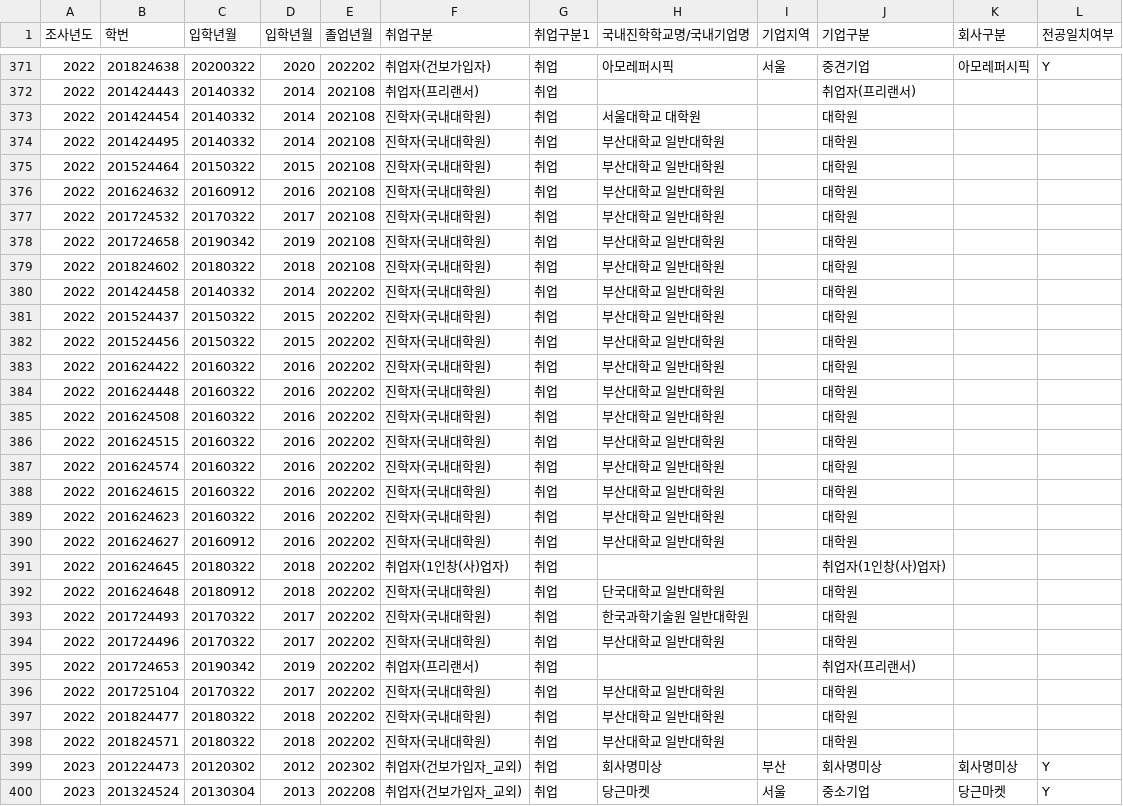
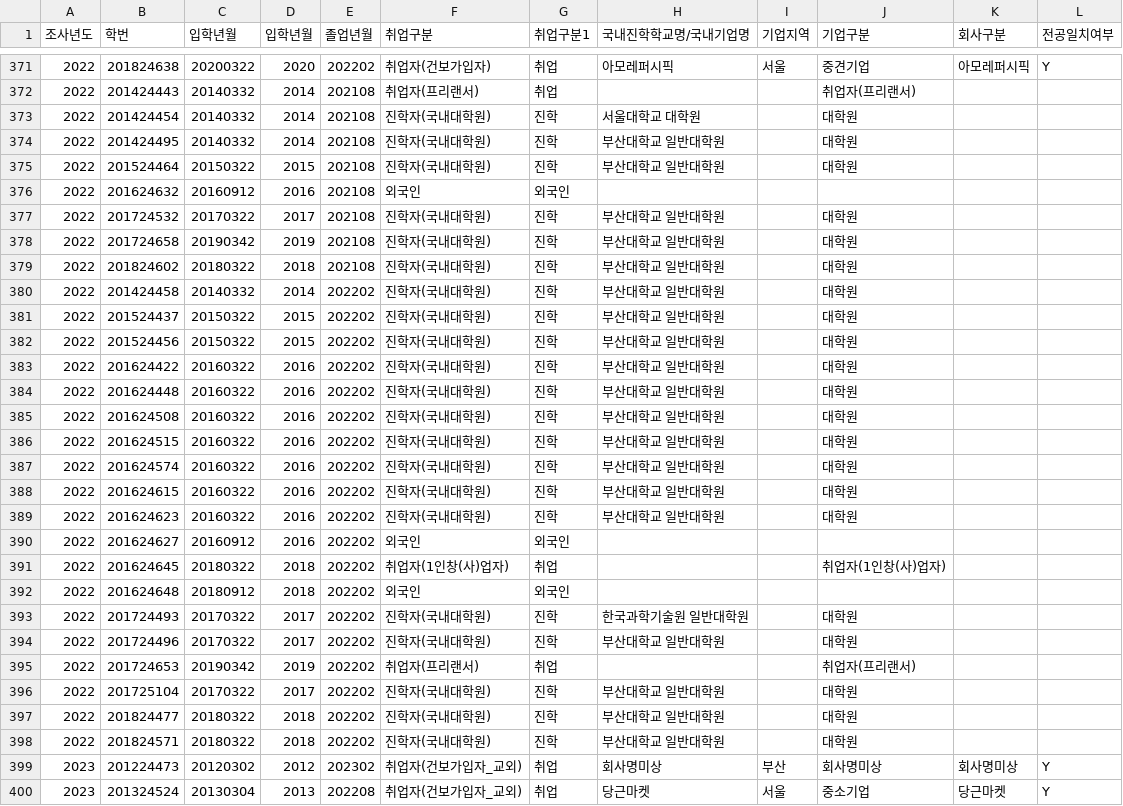
Before and after one commit to cgseong/emp, a CSV file: 졸업자취업현황_20_21_22_23_통합.csv, drawn as a sheet; only a part is shown, gaps mark what is left out; the diff covers the shown part only.

Commit message:
Add files via upload

```diff
--- a/졸업자취업현황_20_21_22_23_통합.csv
+++ b/졸업자취업현황_20_21_22_23_통합.csv
@@ -372,28 +372,28 @@
 2022,201424443,20140332,2014,202108,취업자(프리랜서),취업,,,취업자(프리랜서),,
-2022,201424454,20140332,2014,202108,진학자(국내대학원),취업,서울대학교 대학원,,대학원,,
-2022,201424495,20140332,2014,202108,진학자(국내대학원),취업,부산대학교 일반대학원,,대학원,,
-2022,201524464,20150322,2015,202108,진학자(국내대학원),취업,부산대학교 일반대학원,,대학원,,
-2022,201624632,20160912,2016,202108,진학자(국내대학원),취업,부산대학교 일반대학원,,대학원,,
-2022,201724532,20170322,2017,202108,진학자(국내대학원),취업,부산대학교 일반대학원,,대학원,,
-2022,201724658,20190342,2019,202108,진학자(국내대학원),취업,부산대학교 일반대학원,,대학원,,
-2022,201824602,20180322,2018,202108,진학자(국내대학원),취업,부산대학교 일반대학원,,대학원,,
-2022,201424458,20140332,2014,202202,진학자(국내대학원),취업,부산대학교 일반대학원,,대학원,,
-2022,201524437,20150322,2015,202202,진학자(국내대학원),취업,부산대학교 일반대학원,,대학원,,
-2022,201524456,20150322,2015,202202,진학자(국내대학원),취업,부산대학교 일반대학원,,대학원,,
-2022,201624422,20160322,2016,202202,진학자(국내대학원),취업,부산대학교 일반대학원,,대학원,,
-2022,201624448,20160322,2016,202202,진학자(국내대학원),취업,부산대학교 일반대학원,,대학원,,
-2022,201624508,20160322,2016,202202,진학자(국내대학원),취업,부산대학교 일반대학원,,대학원,,
-2022,201624515,20160322,2016,202202,진학자(국내대학원),취업,부산대학교 일반대학원,,대학원,,
-2022,201624574,20160322,2016,202202,진학자(국내대학원),취업,부산대학교 일반대학원,,대학원,,
-2022,201624615,20160322,2016,202202,진학자(국내대학원),취업,부산대학교 일반대학원,,대학원,,
-2022,201624623,20160322,2016,202202,진학자(국내대학원),취업,부산대학교 일반대학원,,대학원,,
-2022,201624627,20160912,2016,202202,진학자(국내대학원),취업,부산대학교 일반대학원,,대학원,,
+2022,201424454,20140332,2014,202108,진학자(국내대학원),진학,서울대학교 대학원,,대학원,,
+2022,201424495,20140332,2014,202108,진학자(국내대학원),진학,부산대학교 일반대학원,,대학원,,
+2022,201524464,20150322,2015,202108,진학자(국내대학원),진학,부산대학교 일반대학원,,대학원,,
+2022,201624632,20160912,2016,202108,외국인,외국인,,,,,
+2022,201724532,20170322,2017,202108,진학자(국내대학원),진학,부산대학교 일반대학원,,대학원,,
+2022,201724658,20190342,2019,202108,진학자(국내대학원),진학,부산대학교 일반대학원,,대학원,,
+2022,201824602,20180322,2018,202108,진학자(국내대학원),진학,부산대학교 일반대학원,,대학원,,
+2022,201424458,20140332,2014,202202,진학자(국내대학원),진학,부산대학교 일반대학원,,대학원,,
+2022,201524437,20150322,2015,202202,진학자(국내대학원),진학,부산대학교 일반대학원,,대학원,,
+2022,201524456,20150322,2015,202202,진학자(국내대학원),진학,부산대학교 일반대학원,,대학원,,
+2022,201624422,20160322,2016,202202,진학자(국내대학원),진학,부산대학교 일반대학원,,대학원,,
+2022,201624448,20160322,2016,202202,진학자(국내대학원),진학,부산대학교 일반대학원,,대학원,,
+2022,201624508,20160322,2016,202202,진학자(국내대학원),진학,부산대학교 일반대학원,,대학원,,
+2022,201624515,20160322,2016,202202,진학자(국내대학원),진학,부산대학교 일반대학원,,대학원,,
+2022,201624574,20160322,2016,202202,진학자(국내대학원),진학,부산대학교 일반대학원,,대학원,,
+2022,201624615,20160322,2016,202202,진학자(국내대학원),진학,부산대학교 일반대학원,,대학원,,
+2022,201624623,20160322,2016,202202,진학자(국내대학원),진학,부산대학교 일반대학원,,대학원,,
+2022,201624627,20160912,2016,202202,외국인,외국인,,,,,
 2022,201624645,20180322,2018,202202,취업자(1인창(사)업자),취업,,,취업자(1인창(사)업자),,
-2022,201624648,20180912,2018,202202,진학자(국내대학원),취업,단국대학교 일반대학원,,대학원,,
-2022,201724493,20170322,2017,202202,진학자(국내대학원),취업,한국과학기술원 일반대학원,,대학원,,
-2022,201724496,20170322,2017,202202,진학자(국내대학원),취업,부산대학교 일반대학원,,대학원,,
+2022,201624648,20180912,2018,202202,외국인,외국인,,,,,
+2022,201724493,20170322,2017,202202,진학자(국내대학원),진학,한국과학기술원 일반대학원,,대학원,,
+2022,201724496,20170322,2017,202202,진학자(국내대학원),진학,부산대학교 일반대학원,,대학원,,
 2022,201724653,20190342,2019,202202,취업자(프리랜서),취업,,,취업자(프리랜서),,
-2022,201725104,20170322,2017,202202,진학자(국내대학원),취업,부산대학교 일반대학원,,대학원,,
-2022,201824477,20180322,2018,202202,진학자(국내대학원),취업,부산대학교 일반대학원,,대학원,,
-2022,201824571,20180322,2018,202202,진학자(국내대학원),취업,부산대학교 일반대학원,,대학원,,
+2022,201725104,20170322,2017,202202,진학자(국내대학원),진학,부산대학교 일반대학원,,대학원,,
+2022,201824477,20180322,2018,202202,진학자(국내대학원),진학,부산대학교 일반대학원,,대학원,,
+2022,201824571,20180322,2018,202202,진학자(국내대학원),진학,부산대학교 일반대학원,,대학원,,
 2023,201224473,20120302,2012,202302,취업자(건보가입자_교외),취업,회사명미상,부산,회사명미상,회사명미상,Y
```
Also changed, not shown: 88 edited cells elsewhere in this file.
